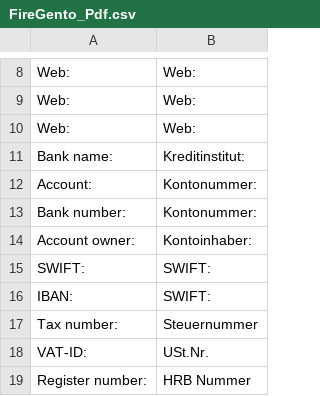
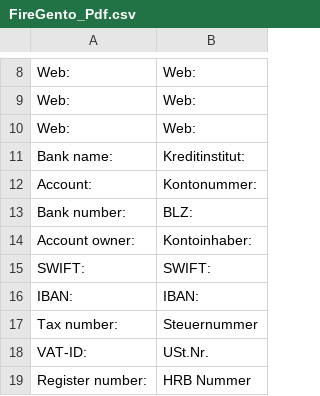
Before and after one commit to firegento/firegento-pdf, a CSV file: app/locale/de_DE/FireGento_Pdf.csv, drawn as a sheet; only a part is shown, gaps mark what is left out; the diff names each change by its address in the sheet, - before the commit and + after, or states it on an @@ line.

Commit message:
Typofix

```diff
--- a/app/locale/de_DE/FireGento_Pdf.csv
+++ b/app/locale/de_DE/FireGento_Pdf.csv
-B13: Kontonummer:
+B13: BLZ:
-B16: SWIFT:
+B16: IBAN:
```
